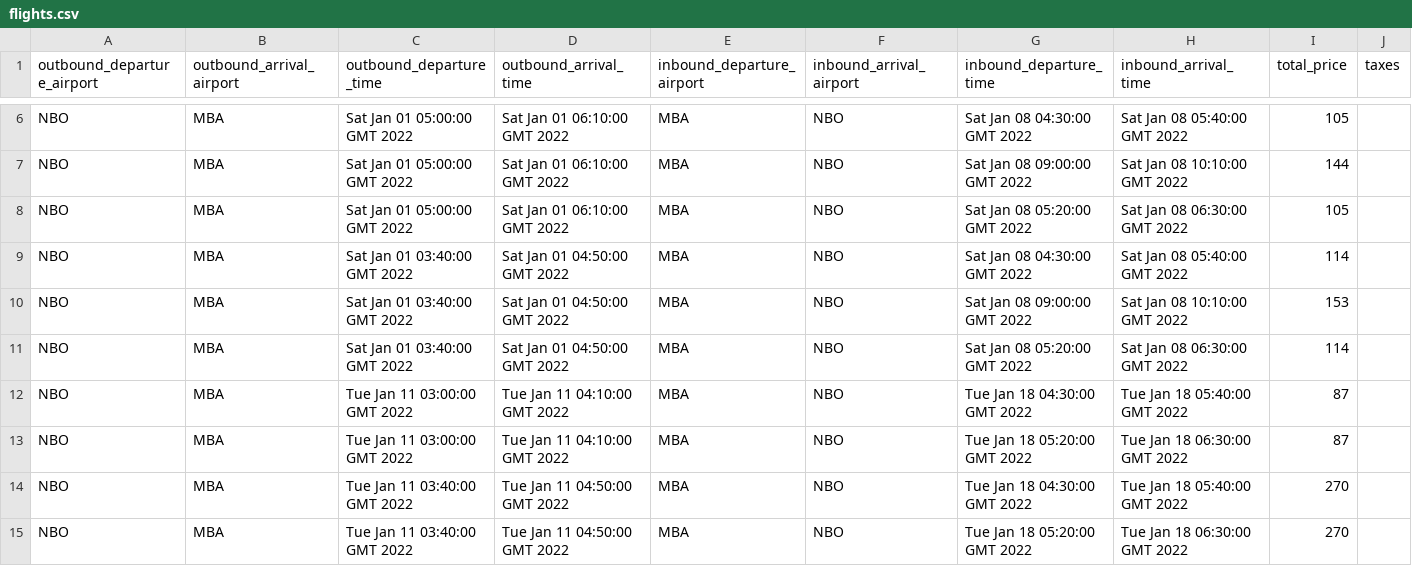
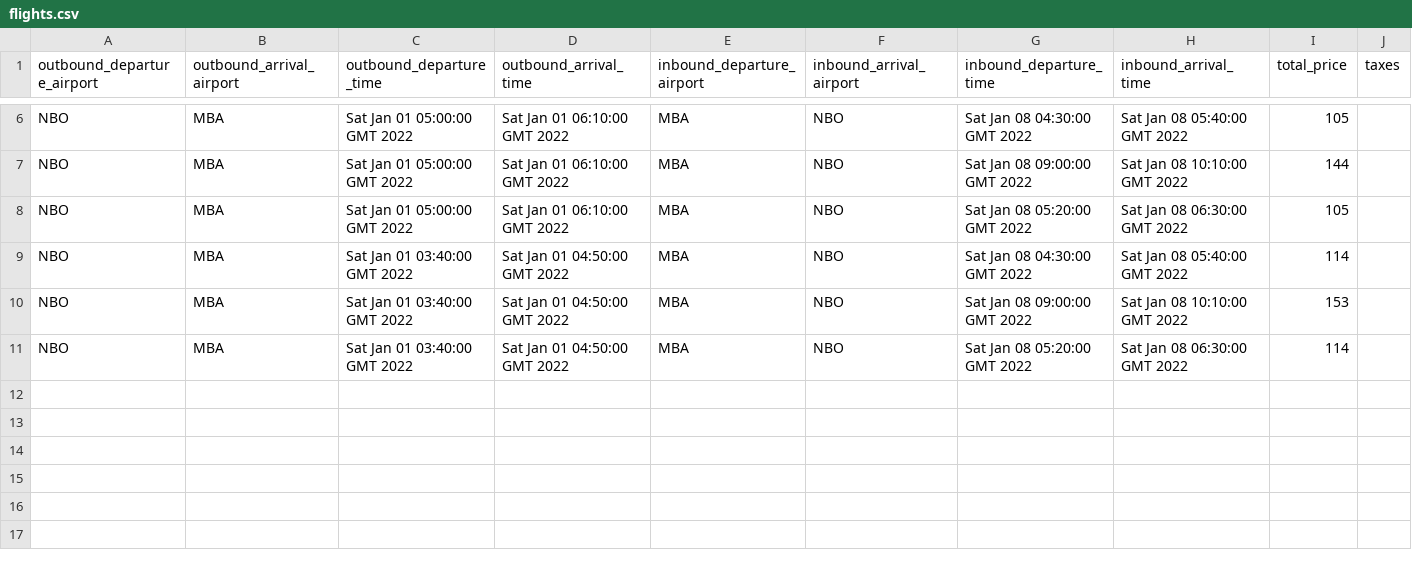
Before and after one commit to MrStonkus/flights-crawler, a CSV file: exported_flights/flights.csv, drawn as a sheet; only a part is shown, gaps mark what is left out.

Commit message:
cleaning code

```diff
--- a/exported_flights/flights.csv
+++ b/exported_flights/flights.csv
@@ -11,5 +11 @@ NBO,MBA,Sat Jan 01 03:40:00 GMT 2022,Sat Jan 01 04:50:00 GMT 2022,MBA,NBO,Sat Ja
 NBO,MBA,Sat Jan 01 03:40:00 GMT 2022,Sat Jan 01 04:50:00 GMT 2022,MBA,NBO,Sat Jan 08 05:20:00 GMT 2022,Sat Jan 08 06:30:00 GMT 2022,114
-NBO,MBA,Tue Jan 11 03:00:00 GMT 2022,Tue Jan 11 04:10:00 GMT 2022,MBA,NBO,Tue Jan 18 04:30:00 GMT 2022,Tue Jan 18 05:40:00 GMT 2022,87
-NBO,MBA,Tue Jan 11 03:00:00 GMT 2022,Tue Jan 11 04:10:00 GMT 2022,MBA,NBO,Tue Jan 18 05:20:00 GMT 2022,Tue Jan 18 06:30:00 GMT 2022,87
-NBO,MBA,Tue Jan 11 03:40:00 GMT 2022,Tue Jan 11 04:50:00 GMT 2022,MBA,NBO,Tue Jan 18 04:30:00 GMT 2022,Tue Jan 18 05:40:00 GMT 2022,270
-NBO,MBA,Tue Jan 11 03:40:00 GMT 2022,Tue Jan 11 04:50:00 GMT 2022,MBA,NBO,Tue Jan 18 05:20:00 GMT 2022,Tue Jan 18 06:30:00 GMT 2022,270
```
